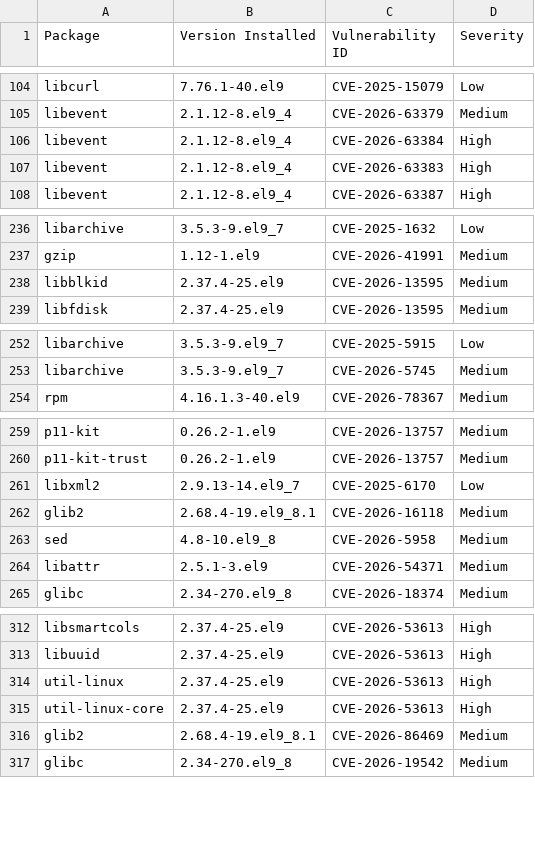
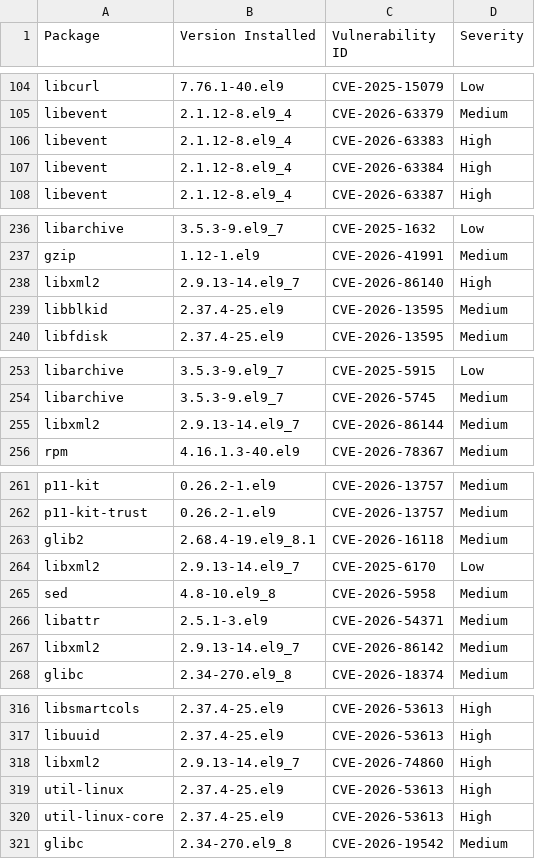
Before and after one commit to AnchorLayer/docker-baseimage-rocky, a CSV file: vuln-reports-Onyx/grype-report-Onyx.csv, drawn as a sheet; only a part is shown, gaps mark what is left out; the diff covers the shown part only.

```diff
--- a/vuln-reports-Onyx/grype-report-Onyx.csv
+++ b/vuln-reports-Onyx/grype-report-Onyx.csv
@@ -105,4 +105,4 @@
 "libevent","2.1.12-8.el9_4","CVE-2026-63379","Medium"
+"libevent","2.1.12-8.el9_4","CVE-2026-63383","High"
 "libevent","2.1.12-8.el9_4","CVE-2026-63384","High"
-"libevent","2.1.12-8.el9_4","CVE-2026-63383","High"
 "libevent","2.1.12-8.el9_4","CVE-2026-63387","High"
@@ -237,2 +237,3 @@
 "gzip","1.12-1.el9","CVE-2026-41991","Medium"
+"libxml2","2.9.13-14.el9_7","CVE-2026-86140","High"
 "libblkid","2.37.4-25.el9","CVE-2026-13595","Medium"
@@ -253,2 +254,3 @@
 "libarchive","3.5.3-9.el9_7","CVE-2026-5745","Medium"
+"libxml2","2.9.13-14.el9_7","CVE-2026-86144","Medium"
 "rpm","4.16.1.3-40.el9","CVE-2026-78367","Medium"
@@ -260,6 +262,7 @@
 "p11-kit-trust","0.26.2-1.el9","CVE-2026-13757","Medium"
+"glib2","2.68.4-19.el9_8.1","CVE-2026-16118","Medium"
 "libxml2","2.9.13-14.el9_7","CVE-2025-6170","Low"
-"glib2","2.68.4-19.el9_8.1","CVE-2026-16118","Medium"
 "sed","4.8-10.el9_8","CVE-2026-5958","Medium"
 "libattr","2.5.1-3.el9","CVE-2026-54371","Medium"
+"libxml2","2.9.13-14.el9_7","CVE-2026-86142","Medium"
 "glibc","2.34-270.el9_8","CVE-2026-18374","Medium"
@@ -313,5 +317,5 @@
 "libuuid","2.37.4-25.el9","CVE-2026-53613","High"
+"libxml2","2.9.13-14.el9_7","CVE-2026-74860","High"
 "util-linux","2.37.4-25.el9","CVE-2026-53613","High"
 "util-linux-core","2.37.4-25.el9","CVE-2026-53613","High"
-"glib2","2.68.4-19.el9_8.1","CVE-2026-86469","Medium"
 "glibc","2.34-270.el9_8","CVE-2026-19542","Medium"
```
Also changed, not shown: 1 moved row elsewhere in this file, vuln-reports-Quartz/grype-report-Quartz.csv, 11 other files.
